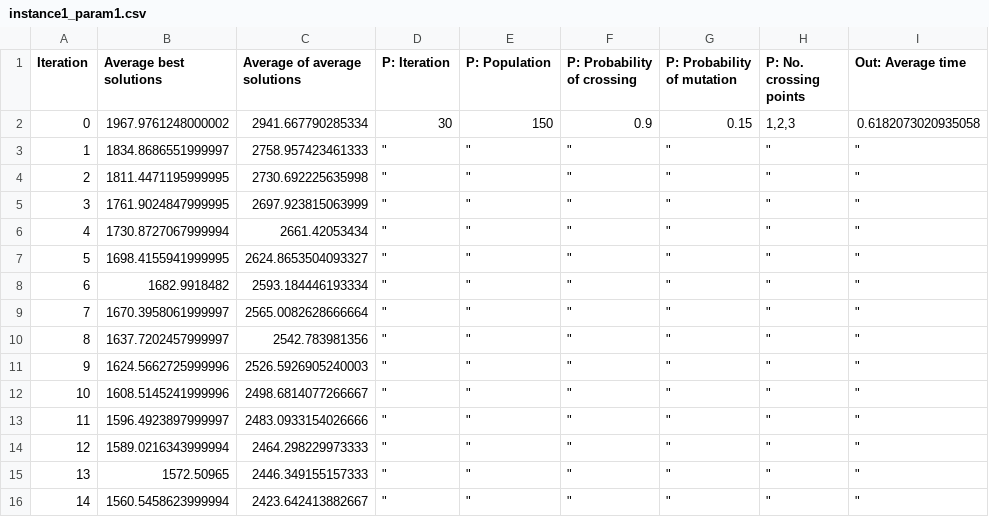
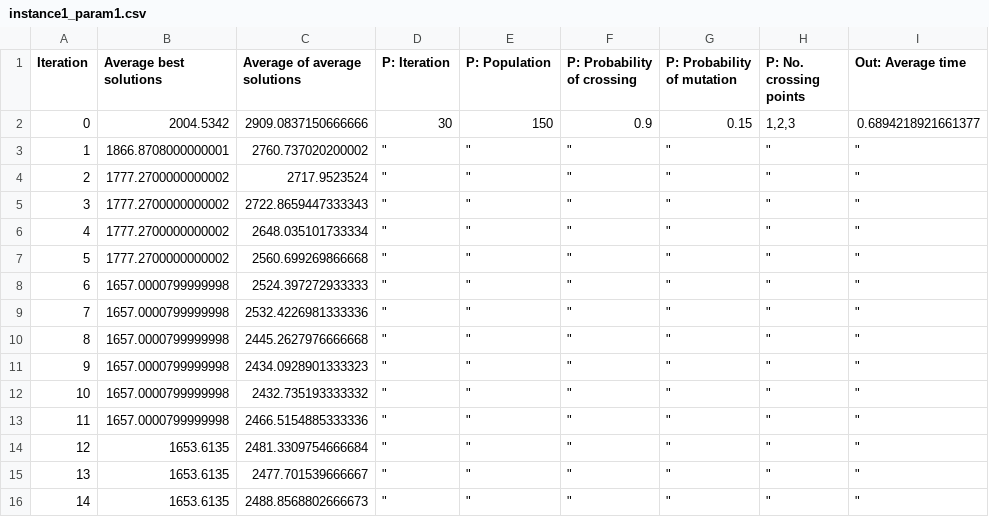
Before and after one commit to TopRamen1/Truck-Packing-Algorithm, a CSV file: Code/outputs/instance1_param1.csv, drawn as a sheet; only a part is shown; the diff covers the shown part only.

```diff
--- a/Code/outputs/instance1_param1.csv
+++ b/Code/outputs/instance1_param1.csv
@@ -1,16 +1,16 @@
 Iteration,Average best solutions,Average of average solutions,P: Iteration,P: Population,P: Probability of crossing,P: Probability of mutation,P: No. crossing points,Out: Average time
-0,1967.9761248000002,2941.667790285334,30,150,0.9,0.15,"1,2,3",0.6182073020935058
-1,1834.8686551999997,2758.957423461333," "" "," "" "," "" "," "" "," "" "," "" "
-2,1811.4471195999995,2730.692225635998," "" "," "" "," "" "," "" "," "" "," "" "
-3,1761.9024847999995,2697.923815063999," "" "," "" "," "" "," "" "," "" "," "" "
-4,1730.8727067999994,2661.42053434," "" "," "" "," "" "," "" "," "" "," "" "
-5,1698.4155941999995,2624.8653504093327," "" "," "" "," "" "," "" "," "" "," "" "
-6,1682.9918482,2593.184446193334," "" "," "" "," "" "," "" "," "" "," "" "
-7,1670.3958061999997,2565.0082628666664," "" "," "" "," "" "," "" "," "" "," "" "
-8,1637.7202457999997,2542.783981356," "" "," "" "," "" "," "" "," "" "," "" "
-9,1624.5662725999996,2526.5926905240003," "" "," "" "," "" "," "" "," "" "," "" "
-10,1608.5145241999996,2498.6814077266667," "" "," "" "," "" "," "" "," "" "," "" "
-11,1596.4923897999997,2483.0933154026666," "" "," "" "," "" "," "" "," "" "," "" "
-12,1589.0216343999994,2464.298229973333," "" "," "" "," "" "," "" "," "" "," "" "
-13,1572.50965,2446.349155157333," "" "," "" "," "" "," "" "," "" "," "" "
-14,1560.5458623999994,2423.642413882667," "" "," "" "," "" "," "" "," "" "," "" "
+0,2004.5342,2909.0837150666666,30,150,0.9,0.15,"1,2,3",0.6894218921661377
+1,1866.8708000000001,2760.737020200002," "" "," "" "," "" "," "" "," "" "," "" "
+2,1777.2700000000002,2717.9523524," "" "," "" "," "" "," "" "," "" "," "" "
+3,1777.2700000000002,2722.8659447333343," "" "," "" "," "" "," "" "," "" "," "" "
+4,1777.2700000000002,2648.035101733334," "" "," "" "," "" "," "" "," "" "," "" "
+5,1777.2700000000002,2560.699269866668," "" "," "" "," "" "," "" "," "" "," "" "
+6,1657.0000799999998,2524.397272933333," "" "," "" "," "" "," "" "," "" "," "" "
+7,1657.0000799999998,2532.4226981333336," "" "," "" "," "" "," "" "," "" "," "" "
+8,1657.0000799999998,2445.2627976666668," "" "," "" "," "" "," "" "," "" "," "" "
+9,1657.0000799999998,2434.0928901333323," "" "," "" "," "" "," "" "," "" "," "" "
+10,1657.0000799999998,2432.735193333332," "" "," "" "," "" "," "" "," "" "," "" "
+11,1657.0000799999998,2466.5154885333336," "" "," "" "," "" "," "" "," "" "," "" "
+12,1653.6135,2481.3309754666684," "" "," "" "," "" "," "" "," "" "," "" "
+13,1653.6135,2477.701539666667," "" "," "" "," "" "," "" "," "" "," "" "
+14,1653.6135,2488.8568802666673," "" "," "" "," "" "," "" "," "" "," "" "
```
Also changed, not shown: 30 edited cells elsewhere in this file, 6 other files.
